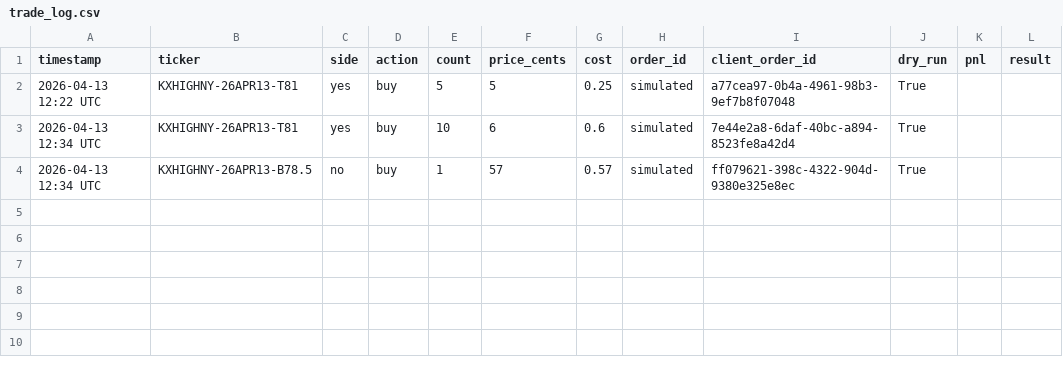
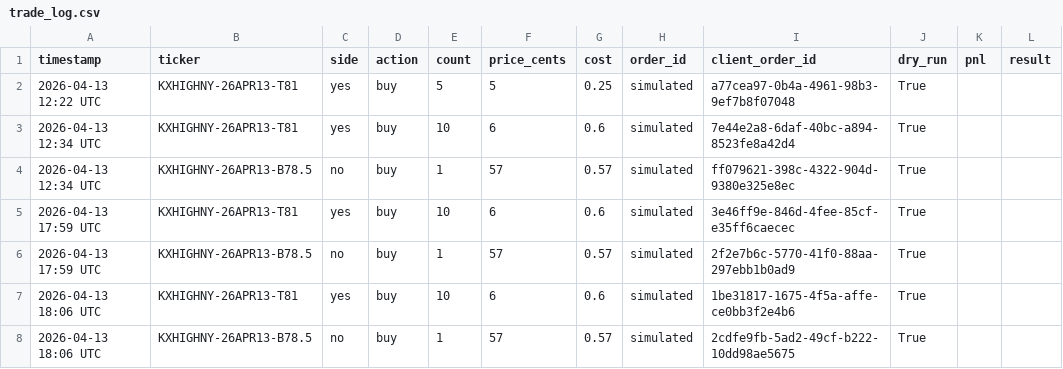
Before and after one commit to Ankhaa2006/kalshi-calibration, a CSV file: data/trade_log.csv, drawn as a sheet; the diff names each change by its address in the sheet, - before the commit and + after, or states it on an @@ line.

```diff
--- a/data/trade_log.csv
+++ b/data/trade_log.csv
+row 5: 2026-04-13 17:59 UTC | KXHIGHNY-26APR13-T81 | yes | buy | 10 | 6 | 0.6 | simulated | 3e46ff9e-846d-4fee-85cf-e35ff6caecec | True
+row 6: 2026-04-13 17:59 UTC | KXHIGHNY-26APR13-B78.5 | no | buy | 1 | 57 | 0.57 | simulated | 2f2e7b6c-5770-41f0-88aa-297ebb1b0ad9 | True
+row 7: 2026-04-13 18:06 UTC | KXHIGHNY-26APR13-T81 | yes | buy | 10 | 6 | 0.6 | simulated | 1be31817-1675-4f5a-affe-ce0bb3f2e4b6 | True
+row 8: 2026-04-13 18:06 UTC | KXHIGHNY-26APR13-B78.5 | no | buy | 1 | 57 | 0.57 | simulated | 2cdfe9fb-5ad2-49cf-b222-10dd98ae5675 | True
```
Also changed, not shown: data/daily_observations.csv, 3 other files.
